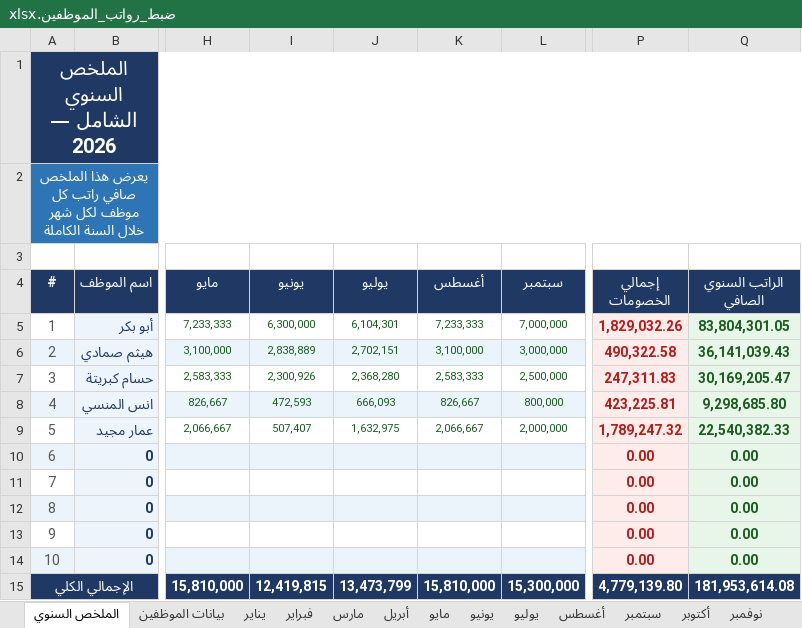
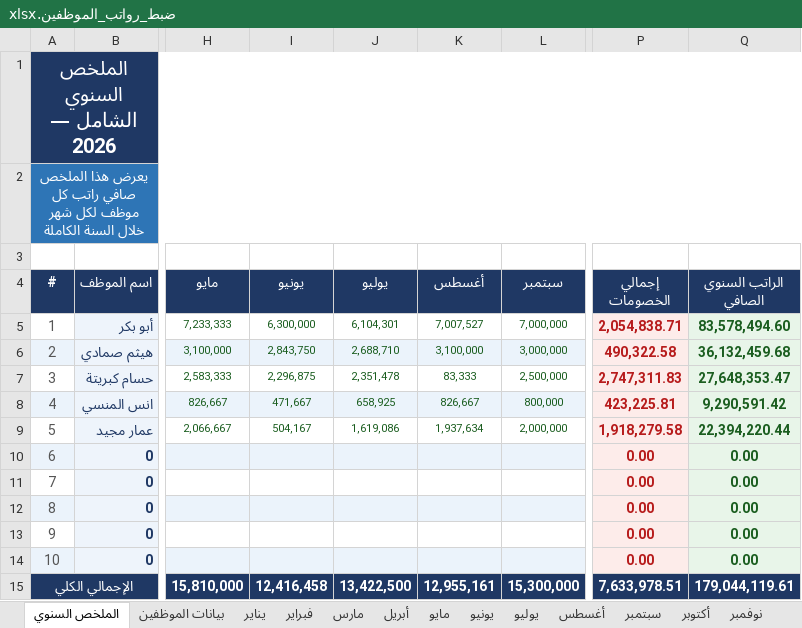
Before and after one commit to amen-ramadan-409/-, an Excel workbook: ضبط_رواتب_الموظفين.xlsx, sheet الملخص السنوي, drawn as a sheet; only a part is shown, gaps mark what is left out; values as stored, in another font and other column widths than the file's, no borders; the diff names each change by its address in the sheet, - before the commit and + after, or states it on an @@ line.

```diff
--- a/ضبط_رواتب_الموظفين.xlsx (sheet الملخص السنوي)
+++ b/ضبط_رواتب_الموظفين.xlsx (sheet الملخص السنوي)
-K5 (أغسطس): 7,233,333
+K5 (أغسطس): 7,007,527
-P5 (إجمالي الخصومات): 1,829,032.26
+P5 (إجمالي الخصومات): 2,054,838.71
-Q5 (الراتب السنوي الصافي): 83,804,301.05
+Q5 (الراتب السنوي الصافي): 83,578,494.60
-I6 (يونيو): 2,838,889
+I6 (يونيو): 2,843,750
-J6 (يوليو): 2,702,151
+J6 (يوليو): 2,688,710
-Q6 (الراتب السنوي الصافي): 36,141,039.43
+Q6 (الراتب السنوي الصافي): 36,132,459.68
-I7 (يونيو): 2,300,926
+I7 (يونيو): 2,296,875
-J7 (يوليو): 2,368,280
+J7 (يوليو): 2,351,478
-K7 (أغسطس): 2,583,333
+K7 (أغسطس): 83,333
-P7 (إجمالي الخصومات): 247,311.83
+P7 (إجمالي الخصومات): 2,747,311.83
-Q7 (الراتب السنوي الصافي): 30,169,205.47
+Q7 (الراتب السنوي الصافي): 27,648,353.47
-I8 (يونيو): 472,593
+I8 (يونيو): 471,667
-J8 (يوليو): 666,093
+J8 (يوليو): 658,925
-Q8 (الراتب السنوي الصافي): 9,298,685.80
+Q8 (الراتب السنوي الصافي): 9,290,591.42
-I9 (يونيو): 507,407
+I9 (يونيو): 504,167
-J9 (يوليو): 1,632,975
+J9 (يوليو): 1,619,086
-K9 (أغسطس): 2,066,667
+K9 (أغسطس): 1,937,634
-P9 (إجمالي الخصومات): 1,789,247.32
+P9 (إجمالي الخصومات): 1,918,279.58
-Q9 (الراتب السنوي الصافي): 22,540,382.33
+Q9 (الراتب السنوي الصافي): 22,394,220.44
-I15 (يونيو): 12,419,815
+I15 (يونيو): 12,416,458
-J15 (يوليو): 13,473,799
+J15 (يوليو): 13,422,500
-K15 (أغسطس): 15,810,000
+K15 (أغسطس): 12,955,161
-P15 (إجمالي الخصومات): 4,779,139.80
+P15 (إجمالي الخصومات): 7,633,978.51
-Q15 (الراتب السنوي الصافي): 181,953,614.08
+Q15 (الراتب السنوي الصافي): 179,044,119.61
```
Also changed, not shown: sheet أغسطس, sheet يونيو, sheet يوليو, sheet بيانات الموظفين, مرجع-الطبخات.xlsx, 1 other file.
